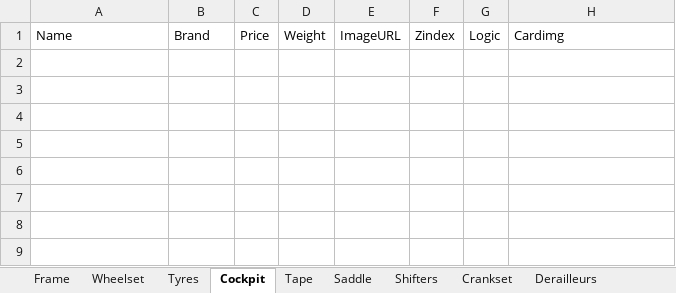
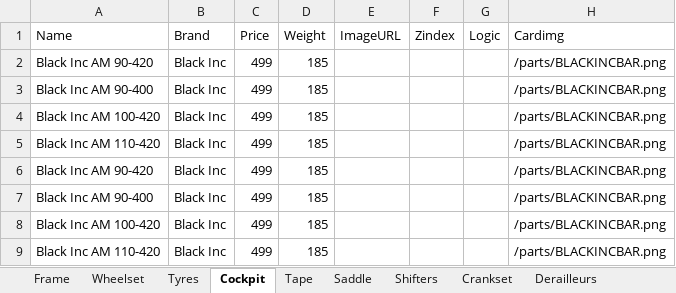
Before and after one commit to VasileAdicto/Adictobike, an Excel workbook: public/data.xlsx, sheet Cockpit, drawn as a sheet; values as stored, in another font and other column widths than the file's, no borders; the diff names each change by its address in the sheet, - before the commit and + after, or states it on an @@ line.

Commit message:
Add files via upload

```diff
--- a/public/data.xlsx (sheet Cockpit)
+++ b/public/data.xlsx (sheet Cockpit)
+row 2: Black Inc AM 90-420 | Black Inc | 499 | 185 |  |  |  | /parts/BLACKINCBAR.png
+row 3: Black Inc AM 90-400 | Black Inc | 499 | 185 |  |  |  | /parts/BLACKINCBAR.png
+row 4: Black Inc AM 100-420 | Black Inc | 499 | 185 |  |  |  | /parts/BLACKINCBAR.png
+row 5: Black Inc AM 110-420 | Black Inc | 499 | 185 |  |  |  | /parts/BLACKINCBAR.png
+row 6: Black Inc AM 90-420 | Black Inc | 499 | 185 |  |  |  | /parts/BLACKINCBAR.png
+row 7: Black Inc AM 90-400 | Black Inc | 499 | 185 |  |  |  | /parts/BLACKINCBAR.png
+row 8: Black Inc AM 100-420 | Black Inc | 499 | 185 |  |  |  | /parts/BLACKINCBAR.png
+row 9: Black Inc AM 110-420 | Black Inc | 499 | 185 |  |  |  | /parts/BLACKINCBAR.png
```
Also changed, not shown: sheet Tape, sheet Frame.
